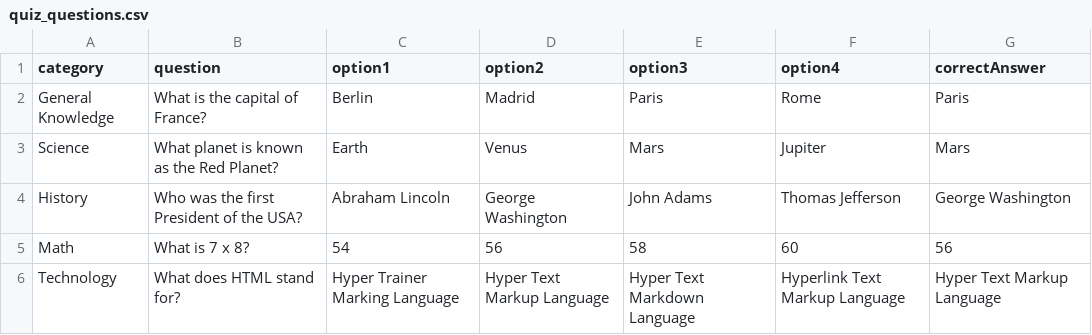
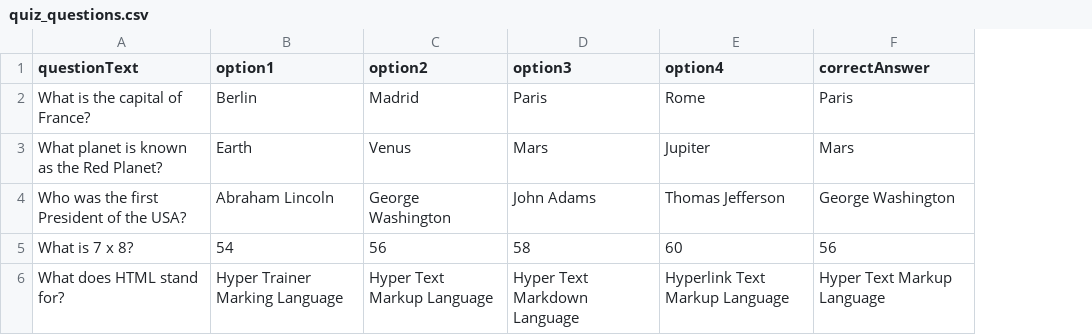
Before and after one commit to aharsha7/backend-quiz, a CSV file: quiz_questions.csv, drawn as a sheet; removed rows and columns are numbered as before the commit, all else as after; the diff names each change by its address in the sheet, - before the commit and + after, or states it on an @@ line.

Commit message:
history and results

```diff
--- a/quiz_questions.csv
+++ b/quiz_questions.csv
-column A (category), rows 2-6: General Knowledge | Science | History | Math | Technology
-A1: question
+A1: questionText
```
Also changed, not shown: 7 other files.
